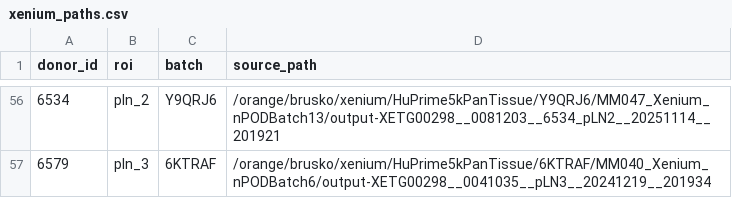
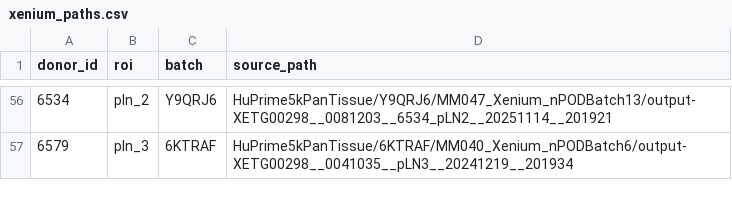
Before and after one commit to smith6jt-cop/Islet-Explorer-Senior, a CSV file: core/phenocycler/data/integration/xenium_paths.csv, drawn as a sheet; only a part is shown, gaps mark what is left out; the diff covers the shown part only.

Commit message:
Reach the Xenium data by our own copy, and scope the DCT verdict to what it measured
The bundle paths recorded another lab's tree. They are now relative to a
HuPrime5kPanTissue/<batch>/<run>/ root, which is safe because parse_bundle_path
anchors its match at the end of the string, so the prefix never carried identity.
xenium_root points at our Globus-transferred copy under /data/xenium.

_rewrite_root resolves a relative path against that root and keeps the /xenium/
splice for un-migrated absolute rows; _find_bundle recovers a moved bundle by name
and refuses an ambiguous match rather than guessing. verify_bundle_paths gains
no_root (relative path, no root configured -- a config gap, not a missing file) and
relocated (found, but not where recorded -- data fine, manifest stale).

The DeepCellTypes review generalised one checkpoint's failure into a claim about the
platform. The measurements are unchanged; what changes is the reach of the conclusion.

```diff
--- a/core/phenocycler/data/integration/xenium_paths.csv
+++ b/core/phenocycler/data/integration/xenium_paths.csv
@@ -56,2 +56,2 @@ donor_id,roi,batch,source_path
-6534,pln_2,Y9QRJ6,/orange/brusko/xenium/HuPrime5kPanTissue/Y9QRJ6/MM047_Xenium_nPODBatch13/output-XETG00298__0081203__6534_pLN2__20251114__201921
-6579,pln_3,6KTRAF,/orange/brusko/xenium/HuPrime5kPanTissue/6KTRAF/MM040_Xenium_nPODBatch6/output-XETG00298__0041035__pLN3__20241219__201934
+6534,pln_2,Y9QRJ6,HuPrime5kPanTissue/Y9QRJ6/MM047_Xenium_nPODBatch13/output-XETG00298__0081203__6534_pLN2__20251114__201921
+6579,pln_3,6KTRAF,HuPrime5kPanTissue/6KTRAF/MM040_Xenium_nPODBatch6/output-XETG00298__0041035__pLN3__20241219__201934
```
Also changed, not shown: 53 edited cells elsewhere in this file, 4 other files.
